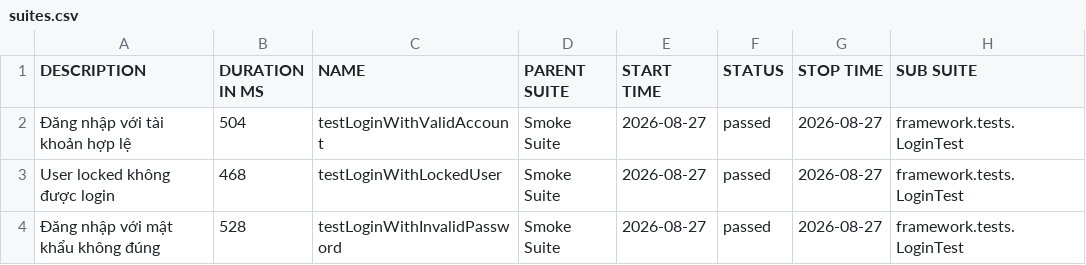
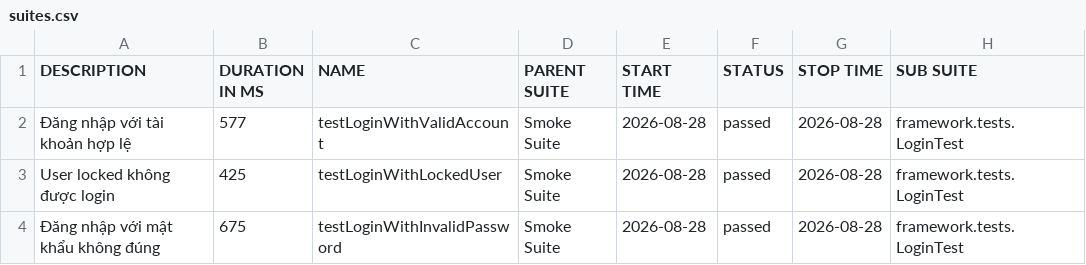
Before and after one commit to maiphun1412/KTPM_B11_NguyenThiPhuongMai_1150080146_CNPM2, a CSV file: data/suites.csv, drawn as a sheet; only a part is shown; the diff names each change by its address in the sheet, - before the commit and + after, or states it on an @@ line.

```diff
--- a/data/suites.csv
+++ b/data/suites.csv
-B2 (DURATION IN MS): 504
+B2 (DURATION IN MS): 577
-E2:E4 (START TIME): 2026-08-27
+E2:E4 (START TIME): 2026-08-28
-G2:G4 (STOP TIME): 2026-08-27
+G2:G4 (STOP TIME): 2026-08-28
-B3 (DURATION IN MS): 468
+B3 (DURATION IN MS): 425
-B4 (DURATION IN MS): 528
+B4 (DURATION IN MS): 675
```
Also changed, not shown: 33 other files.
